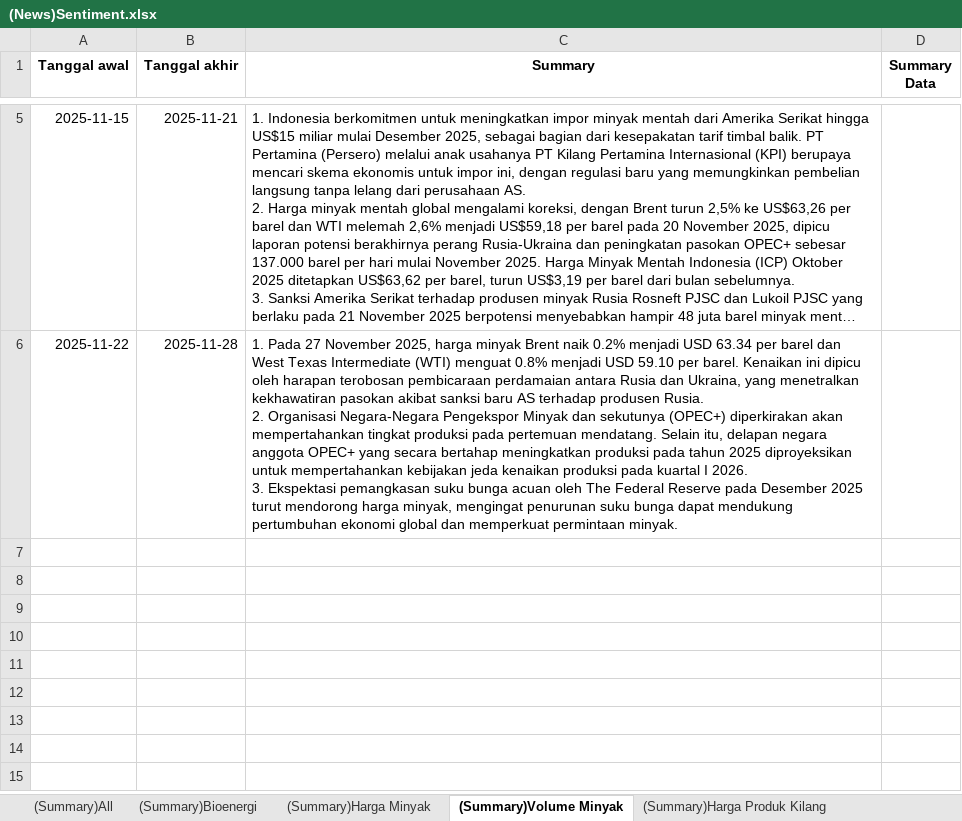
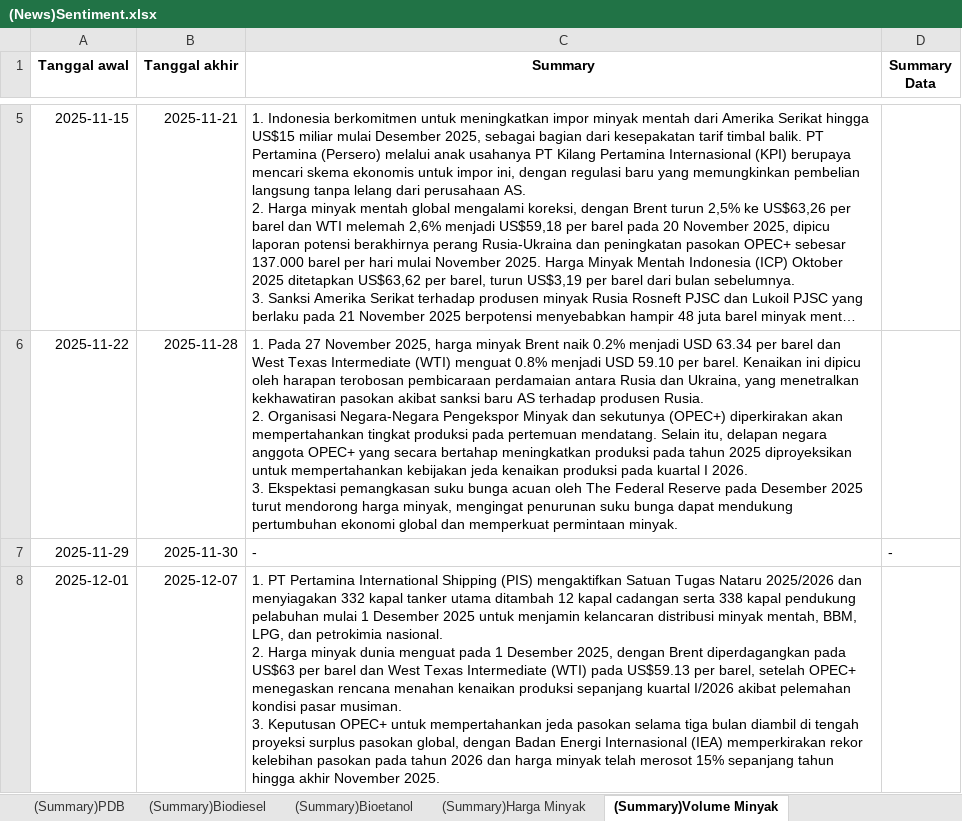
Before and after one commit to azkanurunala/Dashboard-Pertamina-VeloCT, an Excel workbook: src/results/(News)Sentiment.xlsx, sheet (Summary)Volume Minyak, drawn as a sheet; only a part is shown, gaps mark what is left out; long unchanged cells end in …; values as stored, in another font and other column widths than the file's, no borders; ↵ is a line break in a cell; the diff covers the shown part only; the diff names each change by its address in the sheet, - before the commit and + after, or states it on an @@ line.

```diff
--- a/src/results/(News)Sentiment.xlsx (sheet (Summary)Volume Minyak)
+++ b/src/results/(News)Sentiment.xlsx (sheet (Summary)Volume Minyak)
+sheet tab: (Summary)PDB
+sheet tab: (Summary)Biodiesel
+sheet tab: (Summary)Bioetanol
+row 7: 2025-11-29 | 2025-11-30 | - | -
+row 8: 2025-12-01 | 2025-12-07 | 1. PT Pertamina International Shipping (PIS) mengaktifkan Satuan Tugas Nataru 2025/2026 dan menyiagakan 332 kapal tanker utama ditambah 12 kapal cadangan serta 338 kapal pendukung pelabuhan mulai 1 Desember 2025 untuk menjamin kelancaran distribusi minyak mentah, BBM, LPG, dan petrokimia nasional. ↵ 2. Harga minyak dunia menguat pada 1 Desember 2025, dengan Brent diperdagangkan pada US$63 per barel dan West Texas Intermediate (WTI) pada US$59.13 per barel, setelah OPEC+ menegaskan rencana menahan kenaikan produksi sepanjang kuartal I/2026 akibat pelemahan kondisi pasar musiman. ↵ 3. Keputusan OPEC+ untuk mempertahankan jeda pasokan selama tiga bulan diambil di tengah proyeksi surplus pasokan global, dengan Badan Energi Internasional (IEA) memperkirakan rekor kelebihan pasokan pada tahun 2026 dan harga minyak telah merosot 15% sepanjang tahun hingga akhir November 2025.
```
Also changed, not shown: 1 added row elsewhere in this sheet, sheet (Summary)Idx Risiko Geopolitik, sheet (Summary)Harga Minyak, sheet (Summary)Volume Produk Kilang, sheet (Summary)Harga Produk Kilang, other sheet tabs, src/results/(Terstruktur)Data Scrapping.xlsx, 2 other files.
